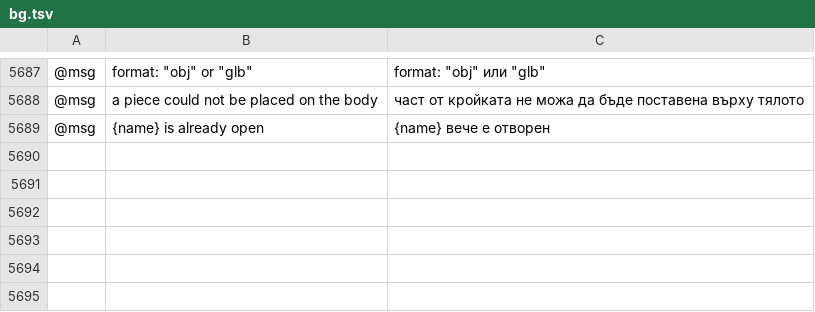
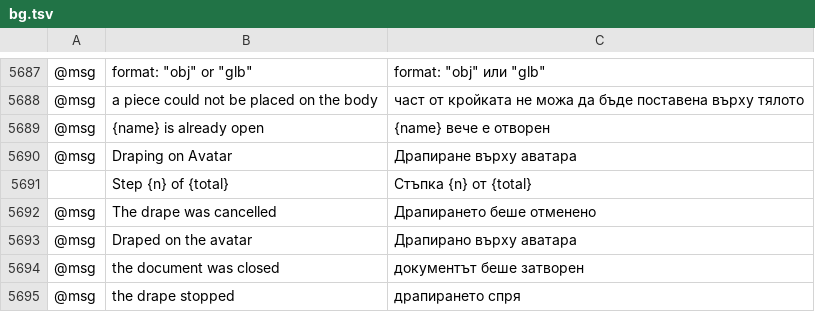
Before and after one commit to SiteSentrix/patternfoundry, a TSV file: crates/ui-egui/src/i18n/bg.tsv, drawn as a sheet; only a part is shown, gaps mark what is left out; the diff names each change by its address in the sheet, - before the commit and + after, or states it on an @@ line.

```diff
--- a/crates/ui-egui/src/i18n/bg.tsv
+++ b/crates/ui-egui/src/i18n/bg.tsv
+row 5690: @msg | Draping on Avatar | Драпиране върху аватара
+row 5691:  | Step {n} of {total} | Стъпка {n} от {total}
+row 5692: @msg | The drape was cancelled | Драпирането беше отменено
+row 5693: @msg | Draped on the avatar | Драпирано върху аватара
+row 5694: @msg | the document was closed | документът беше затворен
+row 5695: @msg | the drape stopped | драпирането спря
```
Also changed, not shown: crates/ui-egui/src/i18n/el.tsv, crates/ui-egui/src/i18n/ja.tsv, 29 other files.
